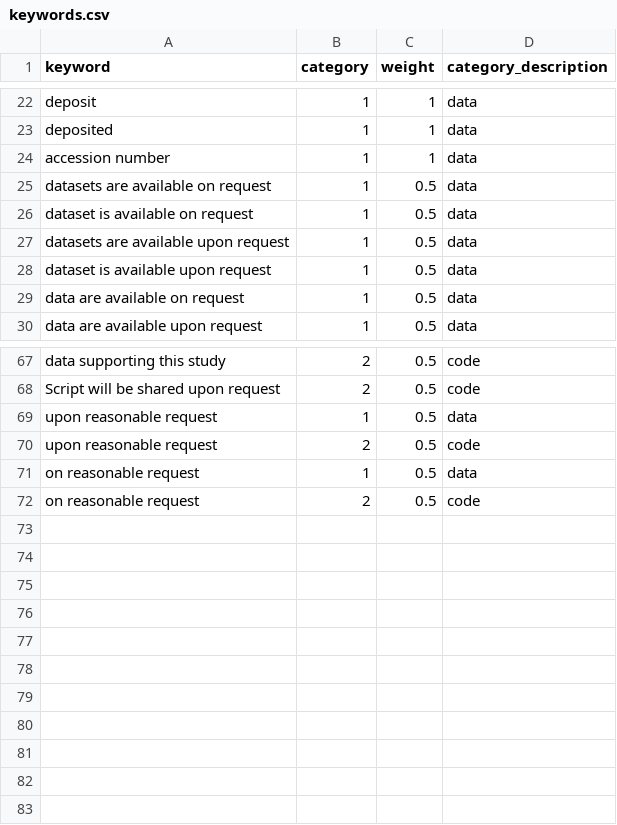
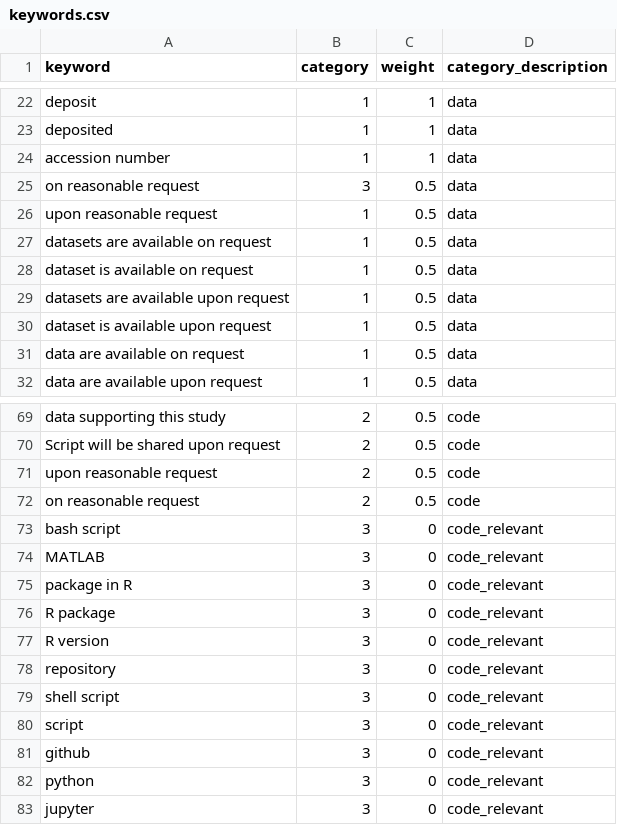
Before and after one commit to jnjahncke/o-index, a CSV file: o-index-shiny/keywords.csv, drawn as a sheet; only a part is shown, gaps mark what is left out.

Commit message:
keywords for paper scraping

```diff
--- a/o-index-shiny/keywords.csv
+++ b/o-index-shiny/keywords.csv
@@ -24,2 +24,4 @@ deposited,1,1,data
 accession number,1,1,data
+on reasonable request,3,0.5,data
+upon reasonable request,1,0.5,data
 datasets are available on request,1,0.5,data
@@ -68,5 +70,14 @@ data supporting this study,2,0.5,code
 Script will be shared upon request,2,0.5,code
-upon reasonable request,1,0.5,data
 upon reasonable request,2,0.5,code
-on reasonable request,1,0.5,data
 on reasonable request,2,0.5,code
+bash script,3,0,code_relevant
+MATLAB,3,0,code_relevant
+package in R,3,0,code_relevant
+R package,3,0,code_relevant
+R version,3,0,code_relevant
+repository,3,0,code_relevant
+shell script,3,0,code_relevant
+script  ,3,0,code_relevant
+github,3,0,code_relevant
+python  ,3,0,code_relevant
+jupyter,3,0,code_relevant
```
